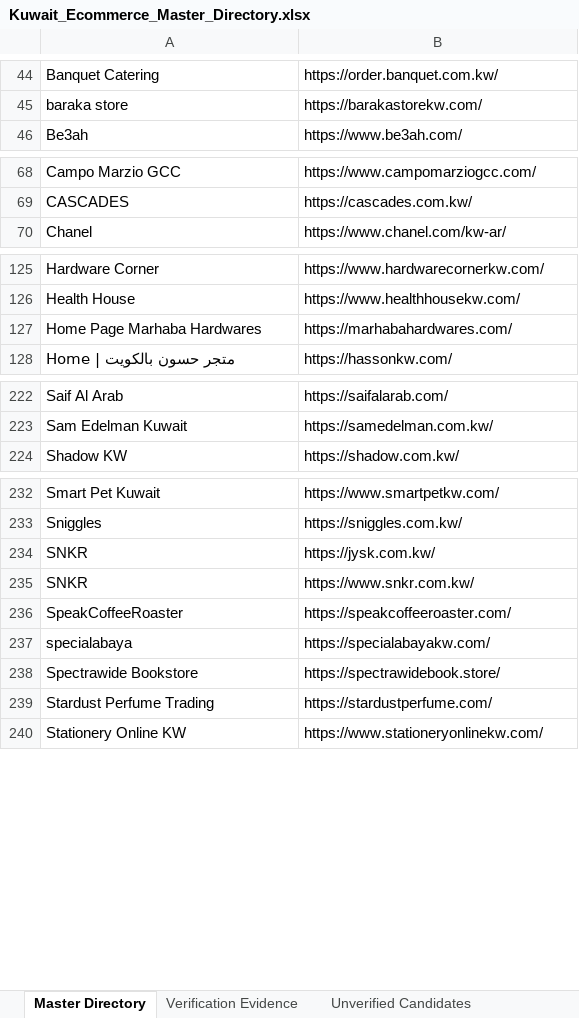
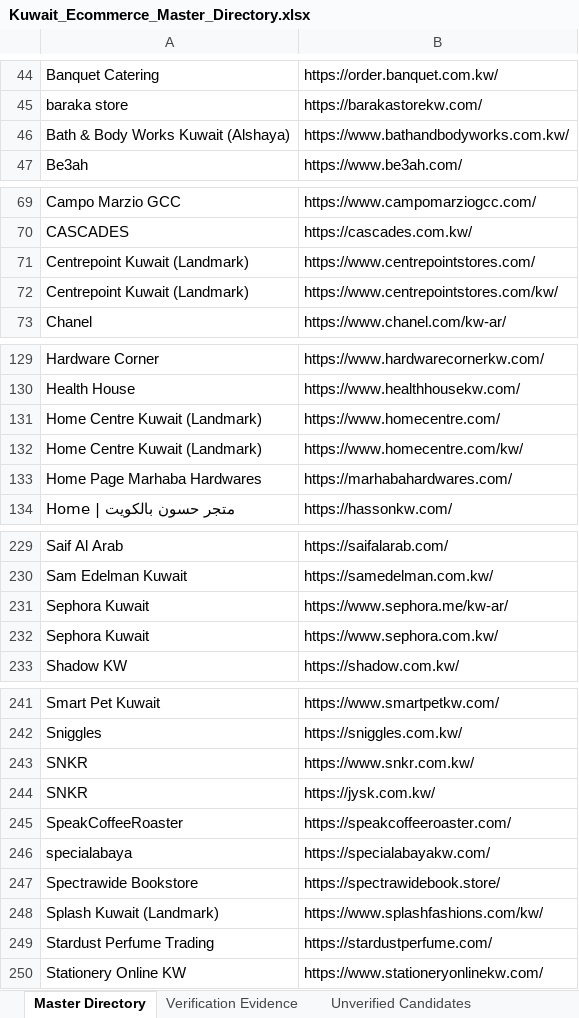
Before and after one commit to abaszeinn-beep/research, an Excel workbook: markets/kuwait/Kuwait_Ecommerce_Master_Directory.xlsx, sheet Master Directory, drawn as a sheet; only a part is shown, gaps mark what is left out; values as stored, in another font and other column widths than the file's, no borders; the diff covers the shown part only; the diff names each change by its address in the sheet, - before the commit and + after, or states it on an @@ line.

```diff
--- a/markets/kuwait/Kuwait_Ecommerce_Master_Directory.xlsx (sheet Master Directory)
+++ b/markets/kuwait/Kuwait_Ecommerce_Master_Directory.xlsx (sheet Master Directory)
+row 46: Bath & Body Works Kuwait (Alshaya) | https://www.bathandbodyworks.com.kw/
+row 71: Centrepoint Kuwait (Landmark) | https://www.centrepointstores.com/
+row 72: Centrepoint Kuwait (Landmark) | https://www.centrepointstores.com/kw/
+row 131: Home Centre Kuwait (Landmark) | https://www.homecentre.com/
+row 132: Home Centre Kuwait (Landmark) | https://www.homecentre.com/kw/
+row 231: Sephora Kuwait | https://www.sephora.me/kw-ar/
+row 232: Sephora Kuwait | https://www.sephora.com.kw/
@@ row 235 moved to row 243: SNKR @@
+row 248: Splash Kuwait (Landmark) | https://www.splashfashions.com/kw/
```
Also changed, not shown: 3 added rows and 2 moved rows elsewhere in this sheet, sheet Major Retailer Coverage Audit, sheet Verification Evidence, sheet Unverified Candidates, sheet Research Coverage, 4 other files.
